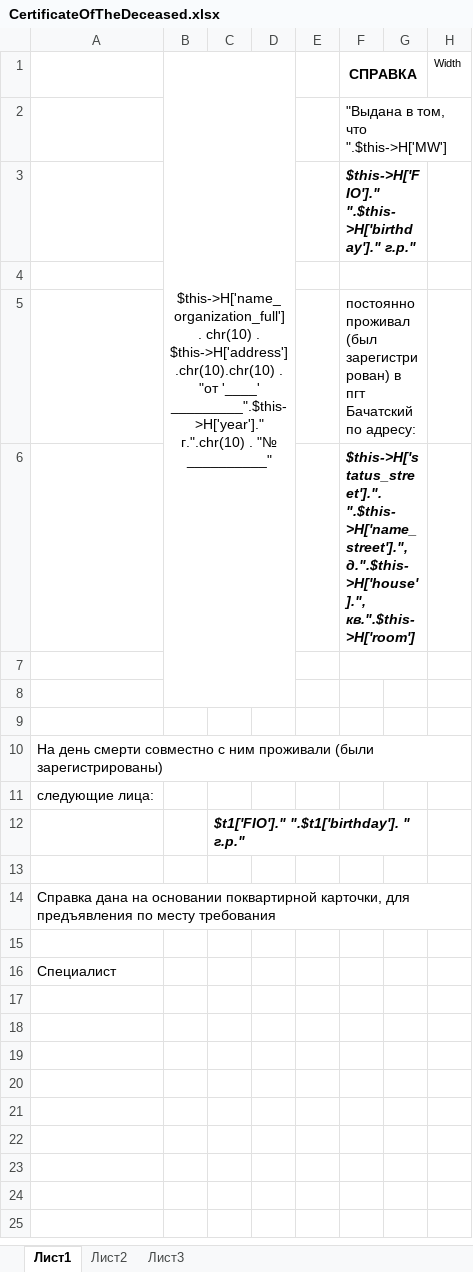
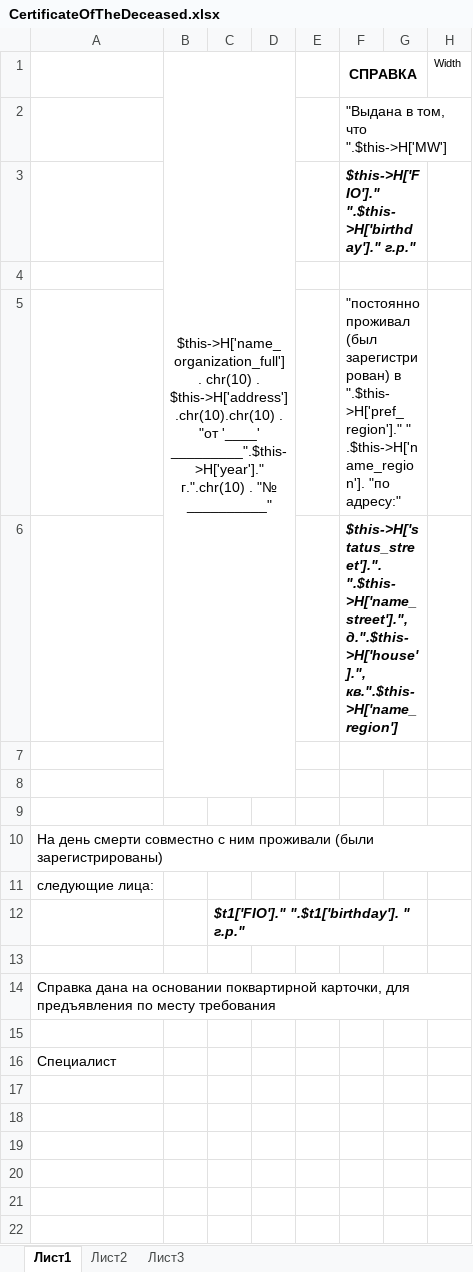
Before and after one commit to ddrsdram/REPORTS, an Excel workbook: Reports/FIO/CertificateOfTheDeceased/CertificateOfTheDeceased.xlsx, sheet Лист1, drawn as a sheet; only a part is shown; values as stored, in another font and other column widths than the file's, no borders; the diff names each change by its address in the sheet, - before the commit and + after, or states it on an @@ line.

```diff
--- a/Reports/FIO/CertificateOfTheDeceased/CertificateOfTheDeceased.xlsx (sheet Лист1)
+++ b/Reports/FIO/CertificateOfTheDeceased/CertificateOfTheDeceased.xlsx (sheet Лист1)
-F5: постоянно проживал (был зарегистрирован) в пгт Бачатский по адресу:
+F5: "постоянно проживал (был зарегистрирован) в ".$this->H['pref_region']." " .$this->H['name_region']. "по адресу:"
-F6: …".$this->H['name_street'].", д.".$this->H['house'].", кв.".$this->H['room']
+F6: …".$this->H['name_street'].", д.".$this->H['house'].", кв.".$this->H['name_region']
```
Also changed, not shown: Reports/FIO/Certificate/Certificate.xlsx, Reports/FIO/CertificateToCourt/Certificate.xlsx, 5 other files.
